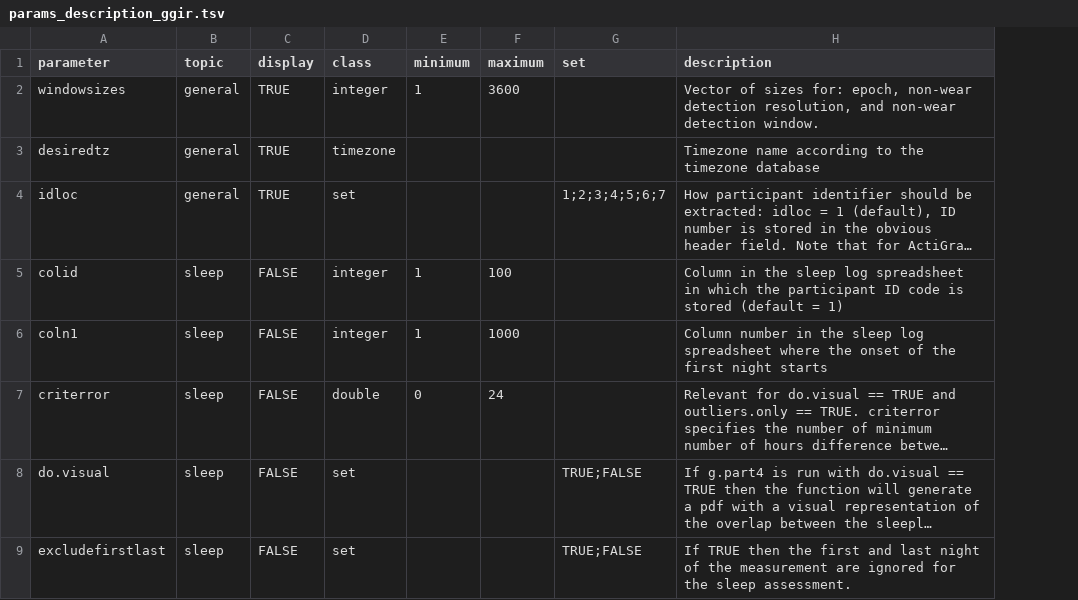
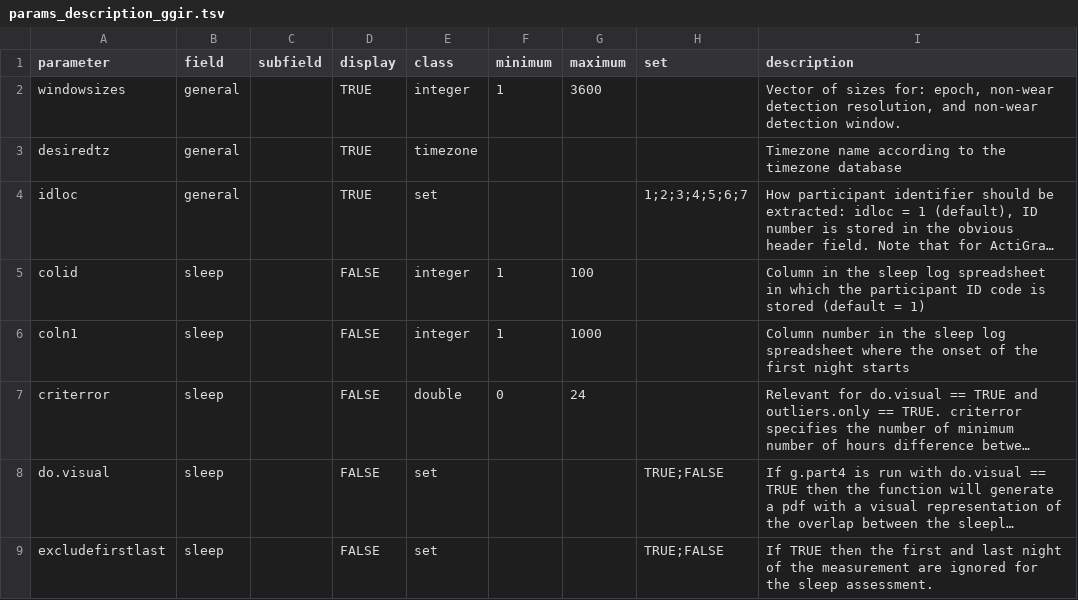
Before and after one commit to habitus-eu/HabitusGUI, a TSV file: inst/testfiles_ggir/params_description_ggir.tsv, drawn as a sheet; only a part is shown; long unchanged cells end in …; the diff names each change by its address in the sheet, - before the commit and + after, or states it on an @@ line.

```diff
--- a/inst/testfiles_ggir/params_description_ggir.tsv
+++ b/inst/testfiles_ggir/params_description_ggir.tsv
+column C (subfield), empty
-B1: topic
+B1: field
```
Also changed, not shown: 4 other files.
